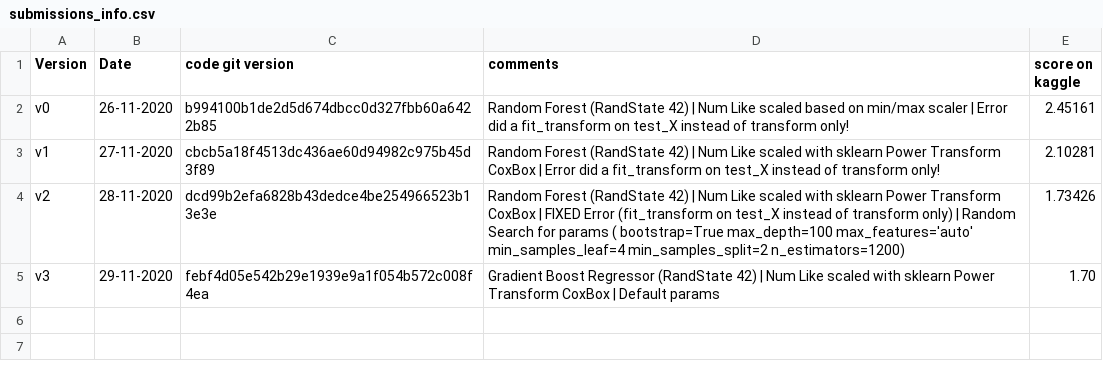
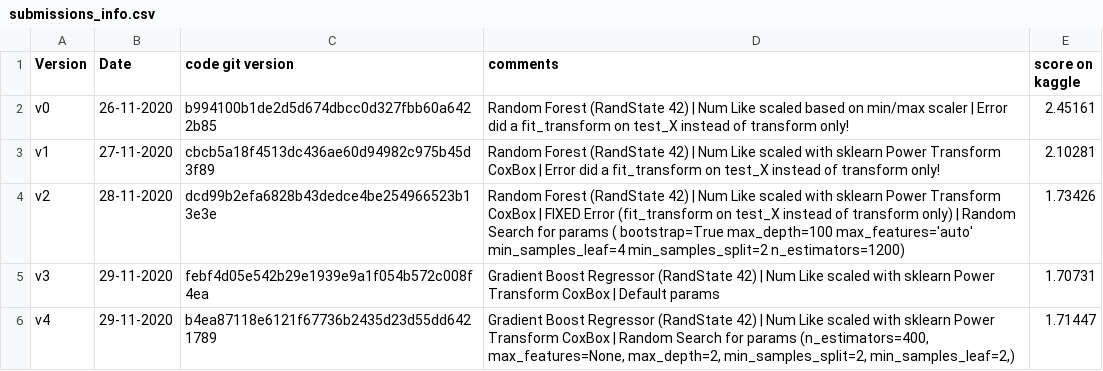
Before and after one commit to aelimame/DataScienceProject, a CSV file: submissions/submissions_info.csv, drawn as a sheet.

Commit message:
Upaded submissions info file and added new prediction (v4)
Upaded submissions info file and added new prediction csv file (v4)

```diff
--- a/submissions/submissions_info.csv
+++ b/submissions/submissions_info.csv
@@ -4,2 +4,3 @@ v1, 27-11-2020,cbcb5a18f4513dc436ae60d94982c975b45d3f89,"Random Forest (RandStat
 v2, 28-11-2020,dcd99b2efa6828b43dedce4be254966523b13e3e,"Random Forest (RandState 42) | Num Like scaled with sklearn Power Transform CoxBox | FIXED Error (fit_transform on test_X instead of transform only) | Random Search for params ( bootstrap=True max_depth=100 max_features='auto' min_samples_leaf=4 min_samples_split=2 n_estimators=1200)",1.73426
-v3, 29-11-2020,febf4d05e542b29e1939e9a1f054b572c008f4ea,"Gradient Boost Regressor (RandState 42) | Num Like scaled with sklearn Power Transform CoxBox | Default params",1.70
+v3, 29-11-2020,febf4d05e542b29e1939e9a1f054b572c008f4ea,"Gradient Boost Regressor (RandState 42) | Num Like scaled with sklearn Power Transform CoxBox | Default params",1.70731
+v4, 29-11-2020,b4ea87118e6121f67736b2435d23d55dd6421789,"Gradient Boost Regressor (RandState 42) | Num Like scaled with sklearn Power Transform CoxBox | Random Search for params (n_estimators=400, max_features=None, max_depth=2, min_samples_split=2, min_samples_leaf=2,)",1.71447
```
Also changed, not shown: 1 other file.
